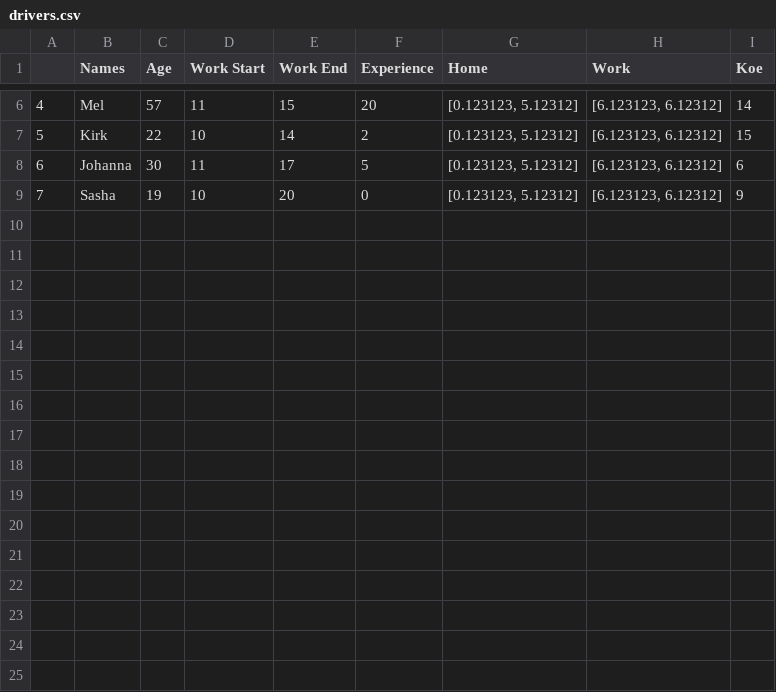
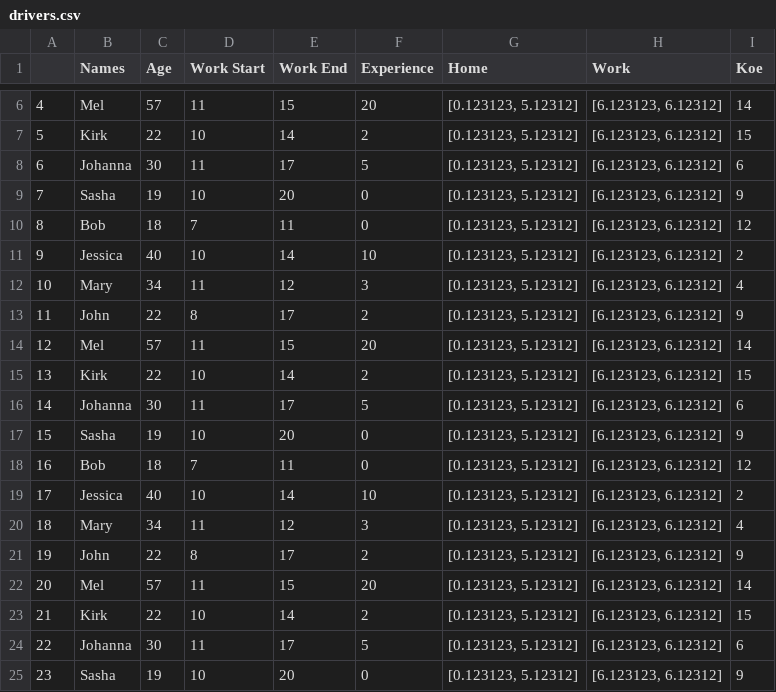
Before and after one commit to mkuperman/learning, a CSV file: Data/drivers.csv, drawn as a sheet; only a part is shown, gaps mark what is left out.

Commit message:
add more test drivers

```diff
--- a/Data/drivers.csv
+++ b/Data/drivers.csv
@@ -9 +9,17 @@
 7,Sasha,19,10,20,0,"[0.123123, 5.12312]","[6.123123, 6.12312]",9
+8,Bob,18,7,11,0,"[0.123123, 5.12312]","[6.123123, 6.12312]",12
+9,Jessica,40,10,14,10,"[0.123123, 5.12312]","[6.123123, 6.12312]",2
+10,Mary,34,11,12,3,"[0.123123, 5.12312]","[6.123123, 6.12312]",4
+11,John,22,8,17,2,"[0.123123, 5.12312]","[6.123123, 6.12312]",9
+12,Mel,57,11,15,20,"[0.123123, 5.12312]","[6.123123, 6.12312]",14
+13,Kirk,22,10,14,2,"[0.123123, 5.12312]","[6.123123, 6.12312]",15
+14,Johanna,30,11,17,5,"[0.123123, 5.12312]","[6.123123, 6.12312]",6
+15,Sasha,19,10,20,0,"[0.123123, 5.12312]","[6.123123, 6.12312]",9
+16,Bob,18,7,11,0,"[0.123123, 5.12312]","[6.123123, 6.12312]",12
+17,Jessica,40,10,14,10,"[0.123123, 5.12312]","[6.123123, 6.12312]",2
+18,Mary,34,11,12,3,"[0.123123, 5.12312]","[6.123123, 6.12312]",4
+19,John,22,8,17,2,"[0.123123, 5.12312]","[6.123123, 6.12312]",9
+20,Mel,57,11,15,20,"[0.123123, 5.12312]","[6.123123, 6.12312]",14
+21,Kirk,22,10,14,2,"[0.123123, 5.12312]","[6.123123, 6.12312]",15
+22,Johanna,30,11,17,5,"[0.123123, 5.12312]","[6.123123, 6.12312]",6
+23,Sasha,19,10,20,0,"[0.123123, 5.12312]","[6.123123, 6.12312]",9
```
Also changed, not shown: 1 other file.
